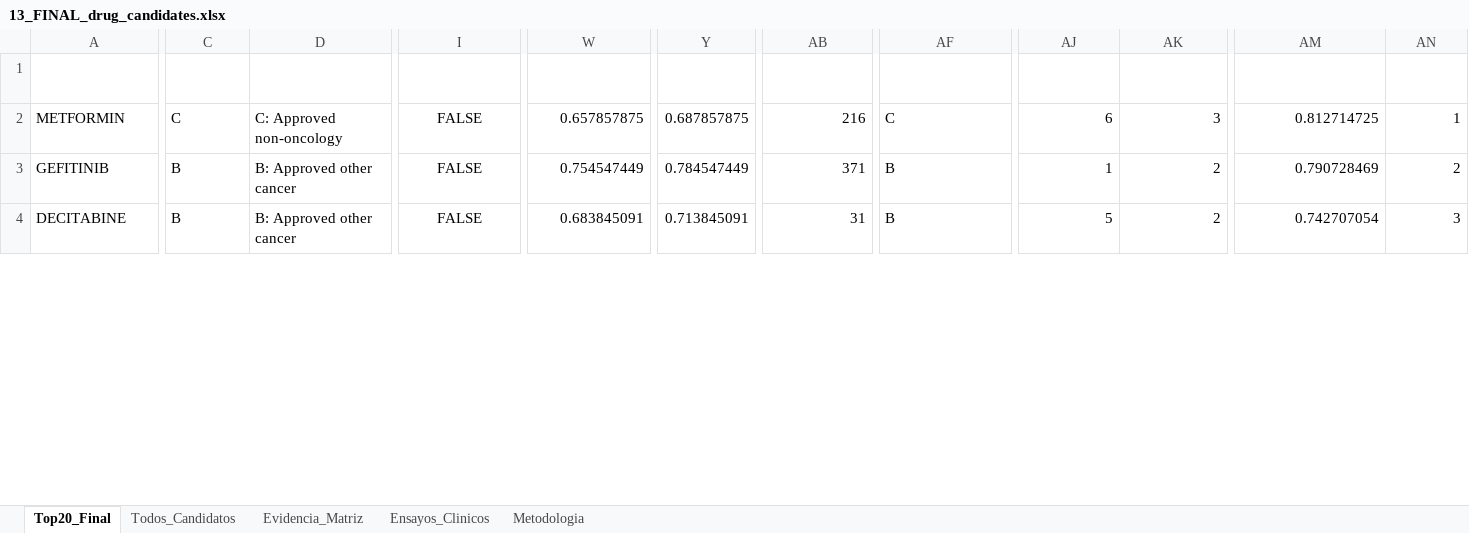
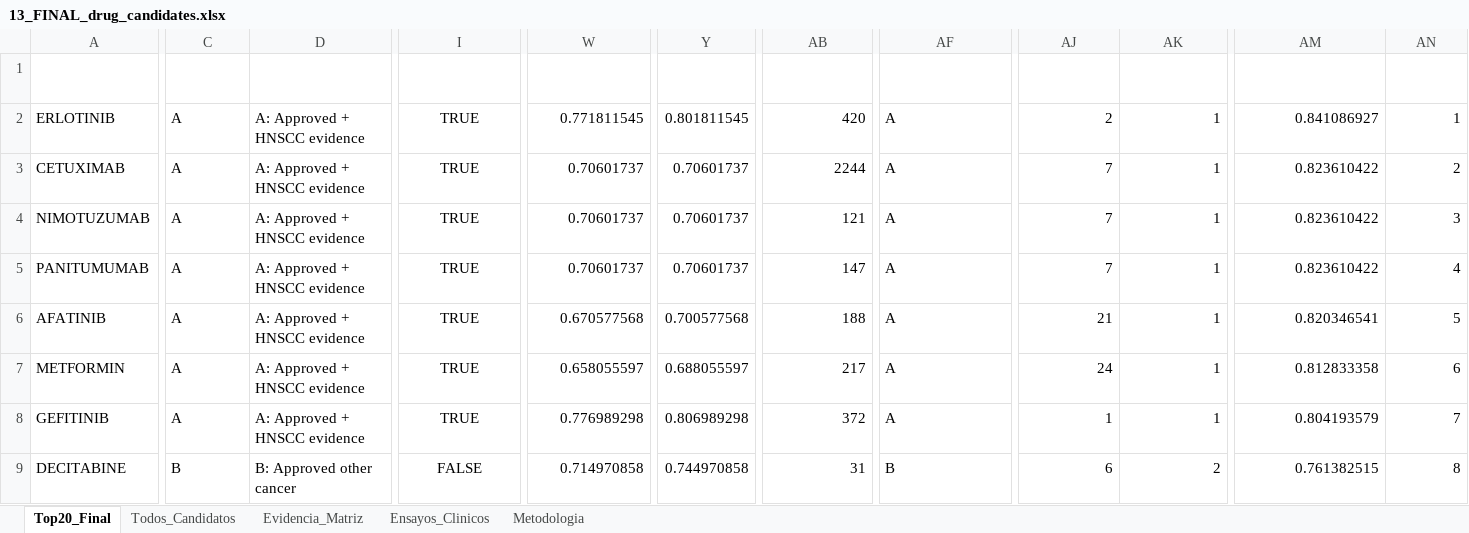
Before and after one commit to Nathjnoa/HNSCC_reporpousing, an Excel workbook: results/tables/13_FINAL_drug_candidates.xlsx, sheet Top20_Final, drawn as a sheet; only a part is shown, gaps mark what is left out; values as stored, in another font and other column widths than the file's, no borders; addresses are those after the commit; rows hold the shown columns only; the diff covers the shown part only; the diff names each change by its address in the sheet, - before the commit and + after, or states it on an @@ line.

```diff
--- a/results/tables/13_FINAL_drug_candidates.xlsx (sheet Top20_Final)
+++ b/results/tables/13_FINAL_drug_candidates.xlsx (sheet Top20_Final)
+row 2: ERLOTINIB | A | A: Approved + HNSCC evidence | TRUE | 0.771811545 | 0.801811545 | 420 | A | 2 | 1 | 0.841086927 | 1
+row 3: CETUXIMAB | A | A: Approved + HNSCC evidence | TRUE | 0.70601737 | 0.70601737 | 2244 | A | 7 | 1 | 0.823610422 | 2
+row 4: NIMOTUZUMAB | A | A: Approved + HNSCC evidence | TRUE | 0.70601737 | 0.70601737 | 121 | A | 7 | 1 | 0.823610422 | 3
+row 5: PANITUMUMAB | A | A: Approved + HNSCC evidence | TRUE | 0.70601737 | 0.70601737 | 147 | A | 7 | 1 | 0.823610422 | 4
+row 6: AFATINIB | A | A: Approved + HNSCC evidence | TRUE | 0.670577568 | 0.700577568 | 188 | A | 21 | 1 | 0.820346541 | 5
-C7 (drug_class): C
+C7 (drug_class): A
-D7 (drug_class_label): C: Approved non-oncology
+D7 (drug_class_label): A: Approved + HNSCC evidence
-I7:I8 (hnscc_indication): FALSE
+I7:I8 (hnscc_indication): TRUE
-W7 (composite_score): 0.657857875
+W7 (composite_score): 0.658055597
-Y7 (final_score): 0.687857875
+Y7 (final_score): 0.688055597
-AB7 (pubmed_hnscc): 216
+AB7 (pubmed_hnscc): 217
-AF7 (repurposing_class): C
+AF7 (repurposing_class): A
-AJ7 (scoring_rank): 6
+AJ7 (scoring_rank): 24
-AK7 (evidence_level): 3
+AK7 (evidence_level): 1
-AM7 (combined_rank_score): 0.812714725
+AM7 (combined_rank_score): 0.812833358
-AN7 (final_rank): 1
+AN7 (final_rank): 6
-C8 (drug_class): B
+C8 (drug_class): A
-D8 (drug_class_label): B: Approved other cancer
+D8 (drug_class_label): A: Approved + HNSCC evidence
-W8 (composite_score): 0.754547449
+W8 (composite_score): 0.776989298
-Y8 (final_score): 0.784547449
+Y8 (final_score): 0.806989298
-AB8 (pubmed_hnscc): 371
+AB8 (pubmed_hnscc): 372
-AF8 (repurposing_class): B
+AF8 (repurposing_class): A
-AK8 (evidence_level): 2
+AK8 (evidence_level): 1
-AM8 (combined_rank_score): 0.790728469
+AM8 (combined_rank_score): 0.804193579
-AN8 (final_rank): 2
+AN8 (final_rank): 7
-W9 (composite_score): 0.683845091
+W9 (composite_score): 0.714970858
-Y9 (final_score): 0.713845091
+Y9 (final_score): 0.744970858
-AJ9 (scoring_rank): 5
+AJ9 (scoring_rank): 6
-AM9 (combined_rank_score): 0.742707054
+AM9 (combined_rank_score): 0.761382515
-AN9 (final_rank): 3
+AN9 (final_rank): 8
```
Also changed, not shown: 10 added rows, 15 removed rows and 210 edited cells elsewhere in this sheet, sheet Todos_Candidatos, sheet Ensayos_Clinicos, sheet Evidencia_Matriz, 45 other files.
